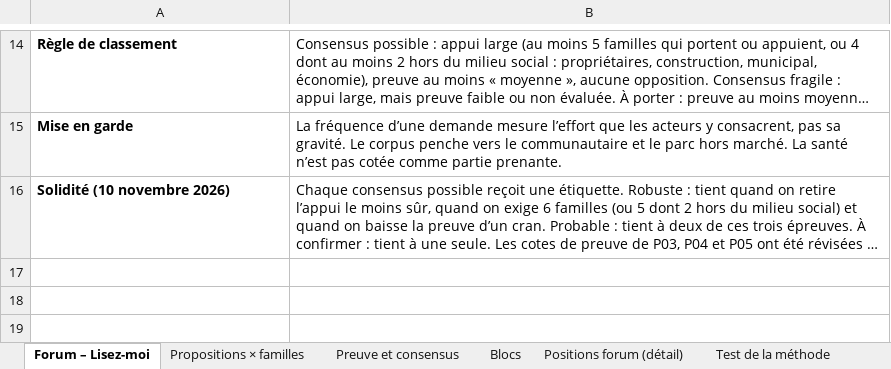
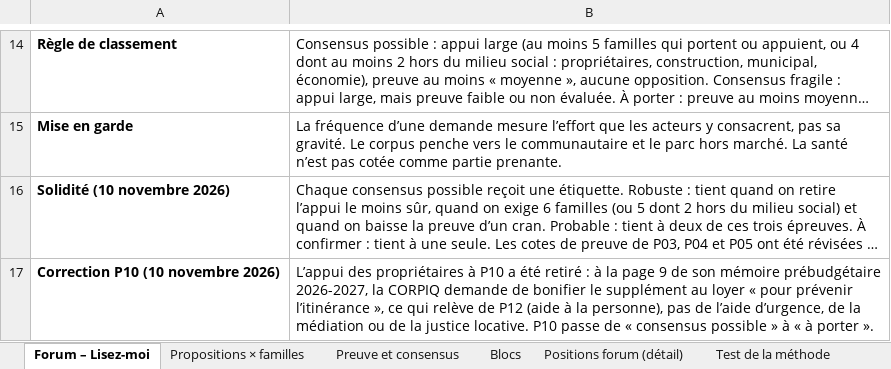
Before and after one commit to Syl77qc/habitation_itinerance, an Excel workbook: Parties_prenantes_habitation_itinerance.xlsx, sheet Forum – Lisez-moi, drawn as a sheet; only a part is shown, gaps mark what is left out; long unchanged cells end in …; values as stored, in another font and other column widths than the file's, no borders; the diff names each change by its address in the sheet, - before the commit and + after, or states it on an @@ line.

```diff
--- a/Parties_prenantes_habitation_itinerance.xlsx (sheet Forum – Lisez-moi)
+++ b/Parties_prenantes_habitation_itinerance.xlsx (sheet Forum – Lisez-moi)
+row 17: Correction P10 (10 novembre 2026) | L’appui des propriétaires à P10 a été retiré : à la page 9 de son mémoire prébudgétaire 2026-2027, la CORPIQ demande de bonifier le supplément au loyer « pour prévenir l’itinérance », ce qui relève de P12 (aide à la personne), pas de l’aide d’urgence, de la médiation ou de la justice locative. P10 passe de « consensus possible » à « à porter ».
```
Also changed, not shown: sheet Positions forum (détail), sheet Preuve et consensus, sheet Propositions × familles, 2 other files.
